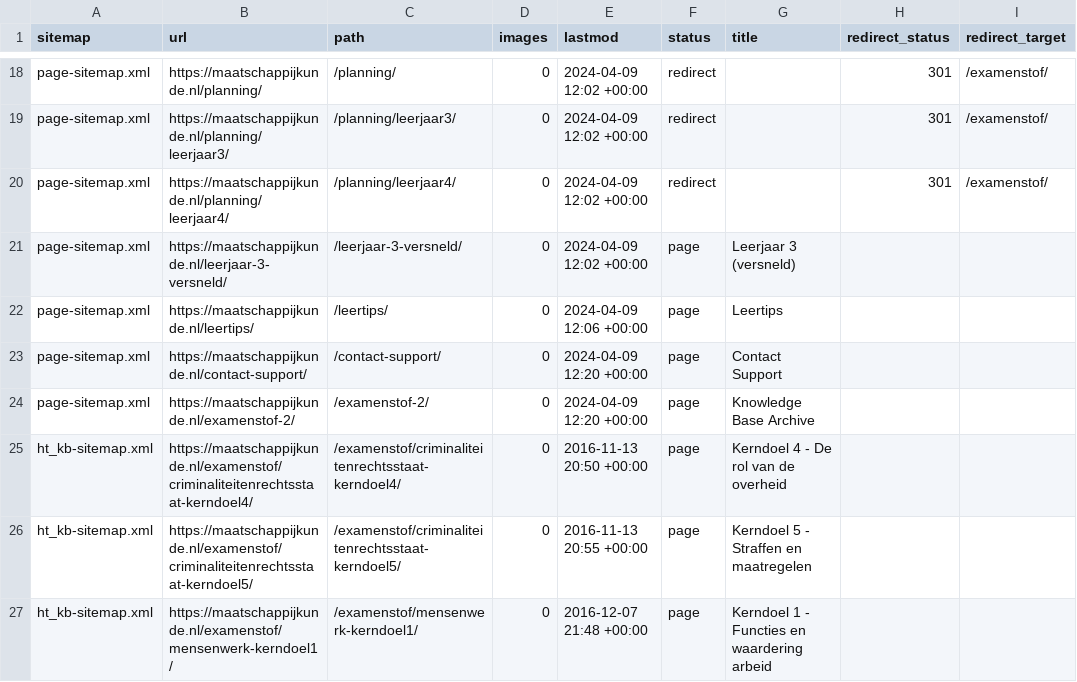
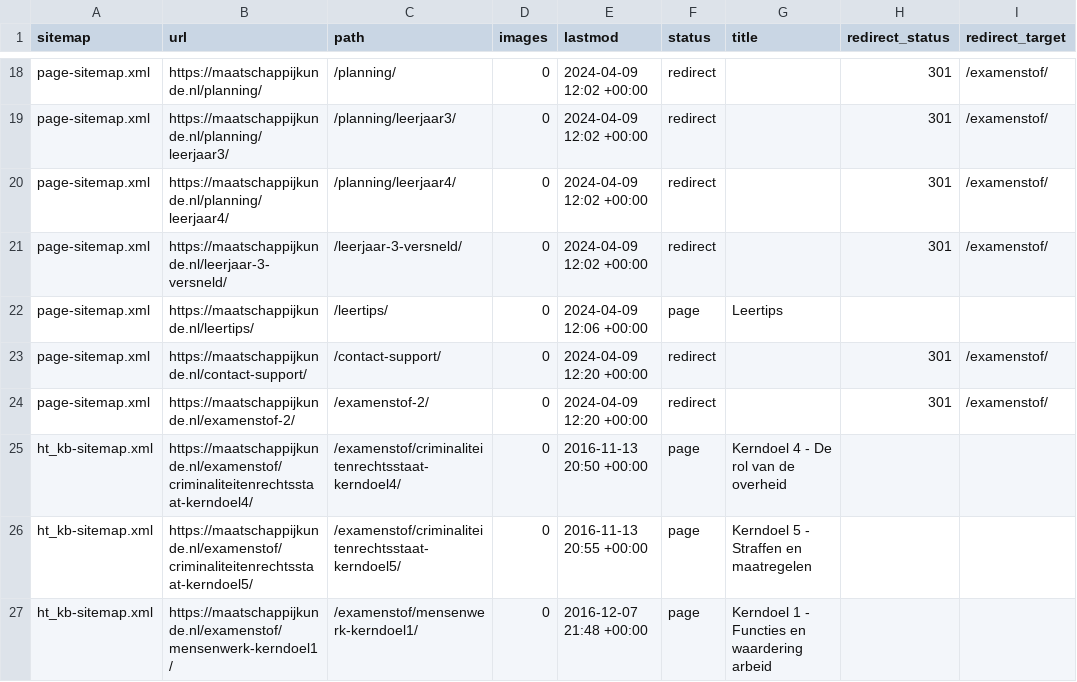
Before and after one commit to stefvdlinden/maatschappijkunde-nl, a CSV file: data/site/sitemap-url-coverage.csv, drawn as a sheet; only a part is shown, gaps mark what is left out.

```diff
--- a/data/site/sitemap-url-coverage.csv
+++ b/data/site/sitemap-url-coverage.csv
@@ -20,6 +20,6 @@ sitemap,url,path,images,lastmod,status,title,redirect_status,redirect_target
 "page-sitemap.xml","https://maatschappijkunde.nl/planning/leerjaar4/","/planning/leerjaar4/","0","2024-04-09 12:02 +00:00","redirect","","301","/examenstof/"
-"page-sitemap.xml","https://maatschappijkunde.nl/leerjaar-3-versneld/","/leerjaar-3-versneld/","0","2024-04-09 12:02 +00:00","page","Leerjaar 3 (versneld)","",""
+"page-sitemap.xml","https://maatschappijkunde.nl/leerjaar-3-versneld/","/leerjaar-3-versneld/","0","2024-04-09 12:02 +00:00","redirect","","301","/examenstof/"
 "page-sitemap.xml","https://maatschappijkunde.nl/leertips/","/leertips/","0","2024-04-09 12:06 +00:00","page","Leertips","",""
-"page-sitemap.xml","https://maatschappijkunde.nl/contact-support/","/contact-support/","0","2024-04-09 12:20 +00:00","page","Contact Support","",""
-"page-sitemap.xml","https://maatschappijkunde.nl/examenstof-2/","/examenstof-2/","0","2024-04-09 12:20 +00:00","page","Knowledge Base Archive","",""
+"page-sitemap.xml","https://maatschappijkunde.nl/contact-support/","/contact-support/","0","2024-04-09 12:20 +00:00","redirect","","301","/examenstof/"
+"page-sitemap.xml","https://maatschappijkunde.nl/examenstof-2/","/examenstof-2/","0","2024-04-09 12:20 +00:00","redirect","","301","/examenstof/"
 "ht_kb-sitemap.xml","https://maatschappijkunde.nl/examenstof/criminaliteitenrechtsstaat-kerndoel4/","/examenstof/criminaliteitenrechtsstaat-kerndoel4/","0","2016-11-13 20:50 +00:00","page","Kerndoel 4 - De rol van de overheid","",""
```
Also changed, not shown: data/site/asset-audit.csv, 14 other files.
